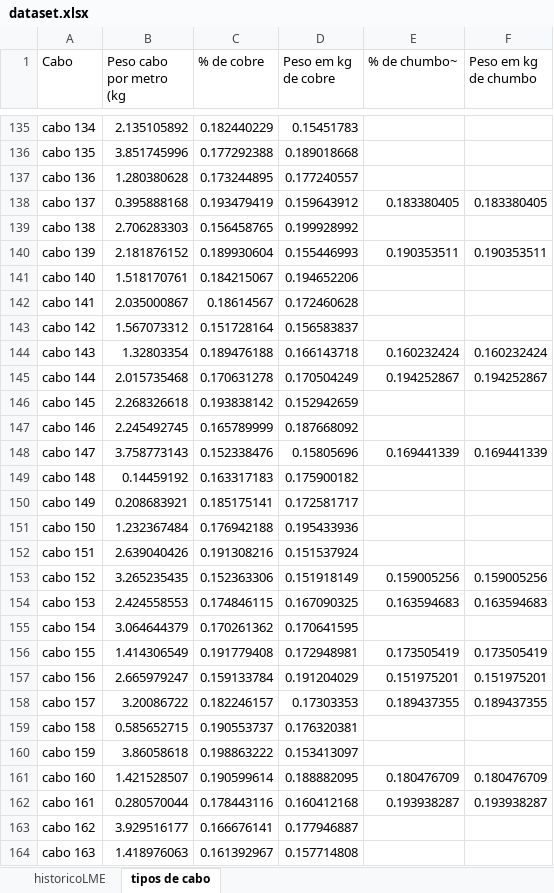
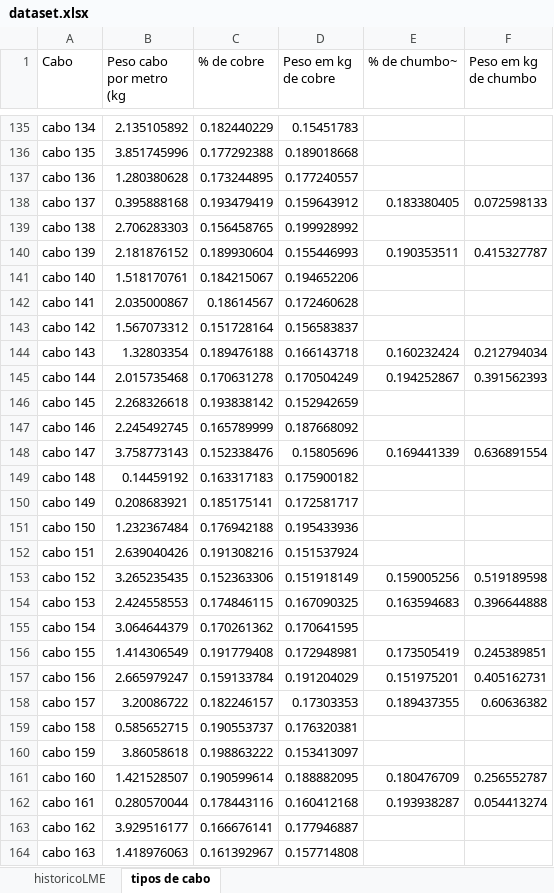
Before and after one commit to AxeShallFall/Projeto_Previsao_LME, an Excel workbook: dataset.xlsx, sheet tipos de cabo, drawn as a sheet; only a part is shown, gaps mark what is left out; values as stored, in another font and other column widths than the file's, no borders; the diff covers the shown part only; the diff names each change by its address in the sheet, - before the commit and + after, or states it on an @@ line.

Commit message:
SCRUM-14
atualização do peso do chumbo

```diff
--- a/dataset.xlsx (sheet tipos de cabo)
+++ b/dataset.xlsx (sheet tipos de cabo)
-F138 (Peso em kg de chumbo): 0.183380405
+F138 (Peso em kg de chumbo): 0.072598133
-F140 (Peso em kg de chumbo): 0.190353511
+F140 (Peso em kg de chumbo): 0.415327787
-F144 (Peso em kg de chumbo): 0.160232424
+F144 (Peso em kg de chumbo): 0.212794034
-F145 (Peso em kg de chumbo): 0.194252867
+F145 (Peso em kg de chumbo): 0.391562393
-F148 (Peso em kg de chumbo): 0.169441339
+F148 (Peso em kg de chumbo): 0.636891554
-F153 (Peso em kg de chumbo): 0.159005256
+F153 (Peso em kg de chumbo): 0.519189598
-F154 (Peso em kg de chumbo): 0.163594683
+F154 (Peso em kg de chumbo): 0.396644888
-F156 (Peso em kg de chumbo): 0.173505419
+F156 (Peso em kg de chumbo): 0.245389851
-F157 (Peso em kg de chumbo): 0.151975201
+F157 (Peso em kg de chumbo): 0.405162731
-F158 (Peso em kg de chumbo): 0.189437355
+F158 (Peso em kg de chumbo): 0.60636382
-F161 (Peso em kg de chumbo): 0.180476709
+F161 (Peso em kg de chumbo): 0.256552787
-F162 (Peso em kg de chumbo): 0.193938287
+F162 (Peso em kg de chumbo): 0.054413274
```
Also changed, not shown: 164 edited cells elsewhere in this sheet.
